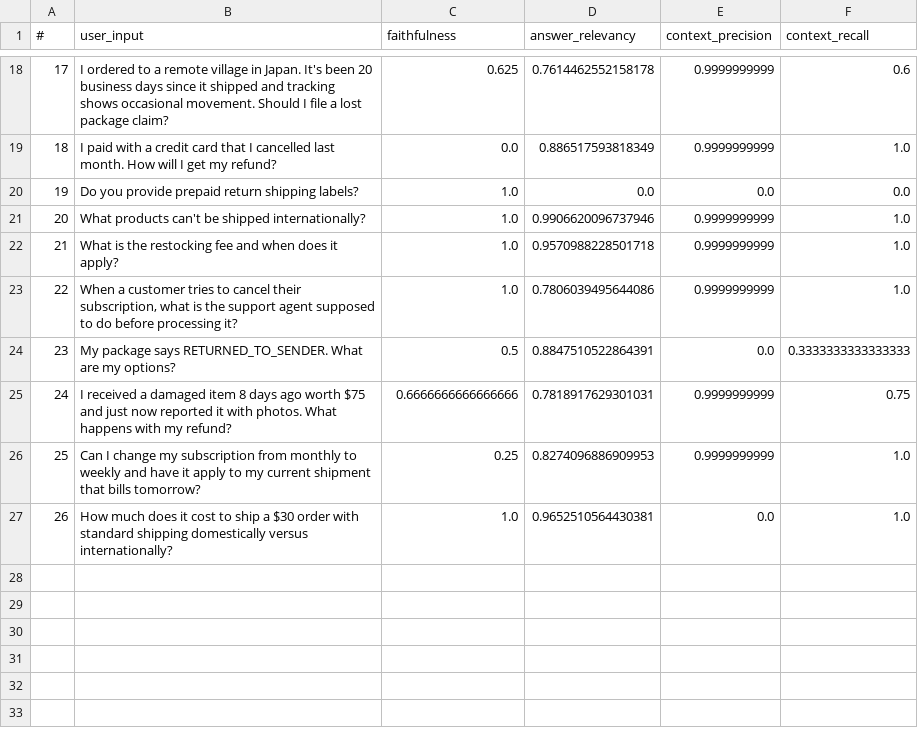
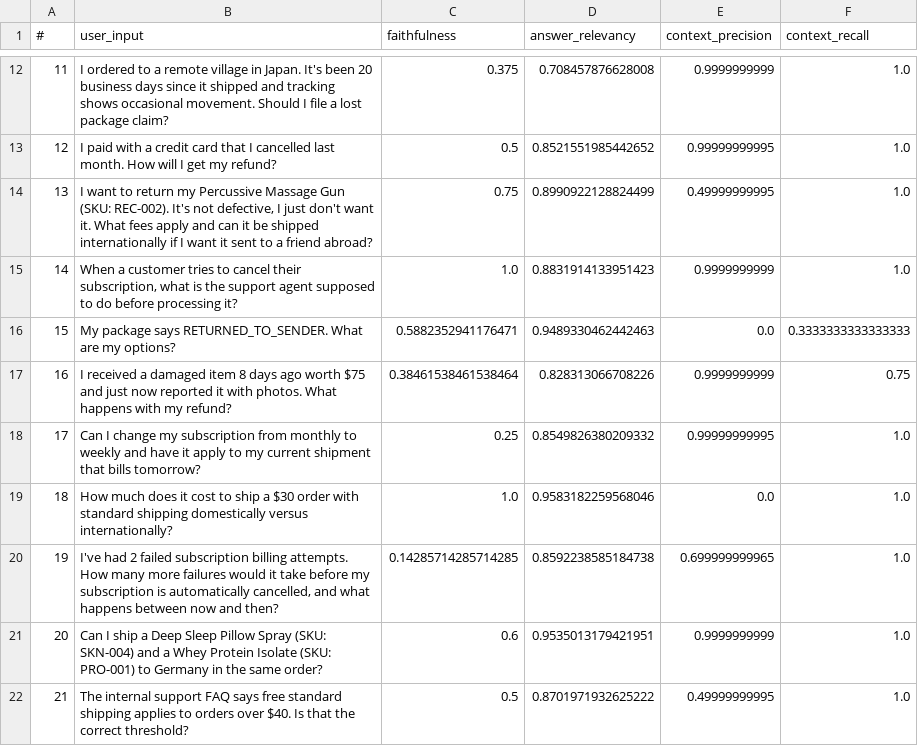
Before and after one commit to harshrajsisodiya9-creator/multi-tenant-ops-assistant, a CSV file: phase1_scores_gemini.csv, drawn as a sheet; only a part is shown, gaps mark what is left out; removed rows and columns are numbered as before the commit, all else as after; the diff covers the shown part only; the diff names each change by its address in the sheet, - before the commit and + after, or states it on an @@ line.

```diff
--- a/phase1_scores_gemini.csv
+++ b/phase1_scores_gemini.csv
@@ column A (#) renumbered between rows 6 and 19 @@
-C12 (faithfulness): 0.625
+C12 (faithfulness): 0.375
-D12 (answer_relevancy): 0.7614462552158178
+D12 (answer_relevancy): 0.708457876628008
-F12 (context_recall): 0.6
+F12 (context_recall): 1.0
-C13 (faithfulness): 0.0
+C13 (faithfulness): 0.5
-D13 (answer_relevancy): 0.886517593818349
+D13 (answer_relevancy): 0.8521551985442652
-E13 (context_precision): 0.9999999999
+E13 (context_precision): 0.99999999995
-row 20: 19 | Do you provide prepaid return shipping labels? | 1.0 | 0.0 | 0.0 | 0.0
-row 21: 20 | What products can't be shipped internationally? | 1.0 | 0.9906620096737946 | 0.9999999999 | 1.0
-row 22: 21 | What is the restocking fee and when does it apply? | 1.0 | 0.9570988228501718 | 0.9999999999 | 1.0
+row 14: 13 | I want to return my Percussive Massage Gun (SKU: REC-002). It's not defective, I just don't want it. What fees apply and can it be shipped internationally if I want it sent to a friend abroad? | 0.75 | 0.8990922128824499 | 0.49999999995 | 1.0
-D15 (answer_relevancy): 0.7806039495644086
+D15 (answer_relevancy): 0.8831914133951423
-C16 (faithfulness): 0.5
+C16 (faithfulness): 0.5882352941176471
-D16 (answer_relevancy): 0.8847510522864391
+D16 (answer_relevancy): 0.9489330462442463
-C17 (faithfulness): 0.6666666666666666
+C17 (faithfulness): 0.38461538461538464
-D17 (answer_relevancy): 0.7818917629301031
+D17 (answer_relevancy): 0.828313066708226
-D18 (answer_relevancy): 0.8274096886909953
+D18 (answer_relevancy): 0.8549826380209332
-E18 (context_precision): 0.9999999999
+E18 (context_precision): 0.99999999995
-D19 (answer_relevancy): 0.9652510564430381
+D19 (answer_relevancy): 0.9583182259568046
+row 20: 19 | I've had 2 failed subscription billing attempts. How many more failures would it take before my subscription is automatically cancelled, and what happens between now and then? | 0.14285714285714285 | 0.8592238585184738 | 0.699999999965 | 1.0
+row 21: 20 | Can I ship a Deep Sleep Pillow Spray (SKU: SKN-004) and a Whey Protein Isolate (SKU: PRO-001) to Germany in the same order? | 0.6 | 0.9535013179421951 | 0.9999999999 | 1.0
+row 22: 21 | The internal support FAQ says free standard shipping applies to orders over $40. Is that the correct threshold? | 0.5 | 0.8701971932625222 | 0.49999999995 | 1.0
```
Also changed, not shown: 1 added row, 7 removed rows and 24 edited cells elsewhere in this file, 9 other files.
